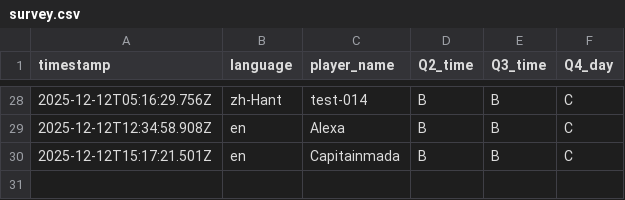
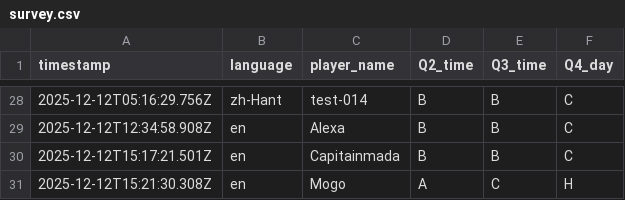
Before and after one commit to aoz-jcf-1165/TSC-event-survey-web-2025.12, a CSV file: data/survey.csv, drawn as a sheet; only a part is shown, gaps mark what is left out; the diff names each change by its address in the sheet, - before the commit and + after, or states it on an @@ line.

Commit message:
Update survey.csv from issue #33

```diff
--- a/data/survey.csv
+++ b/data/survey.csv
+row 31: 2025-12-12T15:21:30.308Z | en | Mogo | A | C | H
```
